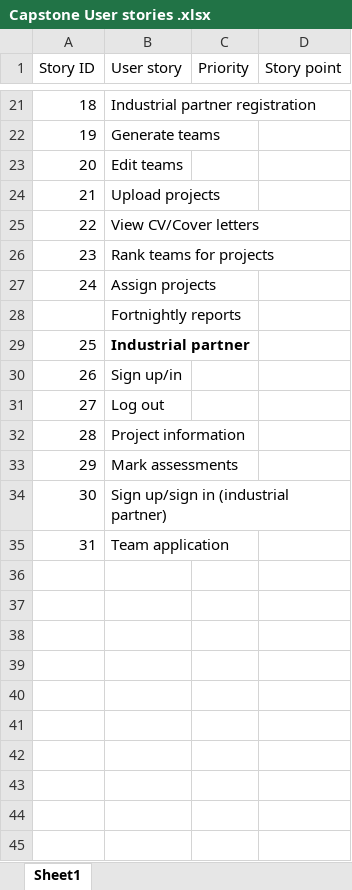
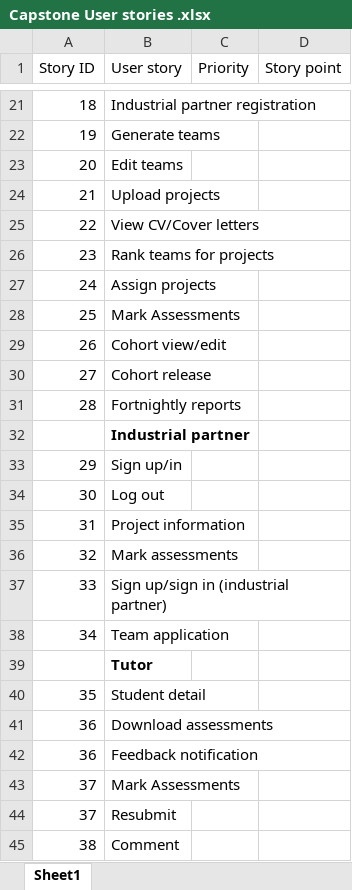
Before and after one commit to BrissyKim/group14, an Excel workbook: User_story/Capstone User stories .xlsx, sheet Sheet1, drawn as a sheet; only a part is shown, gaps mark what is left out; values as stored, in another font and other column widths than the file's, no borders; removed rows and columns are numbered as before the commit, all else as after; the diff names each change by its address in the sheet, - before the commit and + after, or states it on an @@ line.

```diff
--- a/User_story/Capstone User stories .xlsx (sheet Sheet1)
+++ b/User_story/Capstone User stories .xlsx (sheet Sheet1)
-row 28:  | Fortnightly reports
-B28 (User story): Industrial partner
+B28 (User story): Mark Assessments
-B28 bold: on
+B28 bold: off
-B29 (User story): Sign up/in
+B29 (User story): Cohort view/edit
-B30 (User story): Log out
+B30 (User story): Cohort release
-B31 (User story): Project information
+B31 (User story): Fortnightly reports
+row 32:  | Industrial partner
-B33 (User story): Mark assessments
+B33 (User story): Sign up/in
-B34 (User story): Sign up/sign in (industrial partner)
+B34 (User story): Log out
-B35 (User story): Team application
+B35 (User story): Project information
+row 36: 32 | Mark assessments
+row 37: 33 | Sign up/sign in (industrial partner)
+row 38: 34 | Team application
+row 39:  | Tutor
+row 40: 35 | Student detail
+row 41: 36 | Download assessments
+row 42: 36 | Feedback notification
+row 43: 37 | Mark Assessments
+row 44: 37 | Resubmit
+row 45: 38 | Comment
```
Also changed, not shown: formulas that keep their value, 1 other file.
